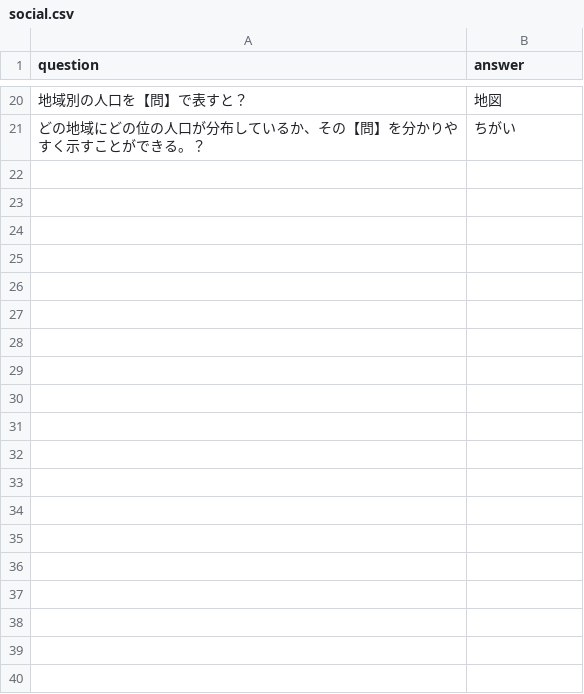
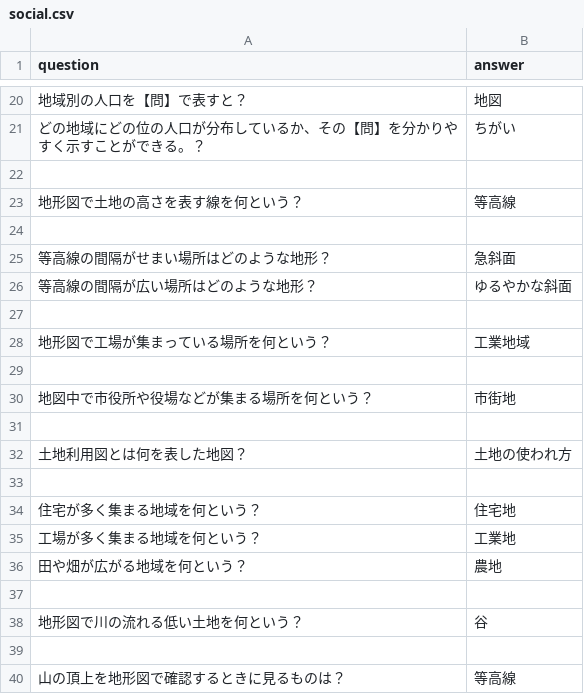
Before and after one commit to Flytexjp/genso-test, a CSV file: social.csv, drawn as a sheet; only a part is shown, gaps mark what is left out; the diff covers the shown part only; the diff names each change by its address in the sheet, - before the commit and + after, or states it on an @@ line.

Commit message:
Update social.csv

```diff
--- a/social.csv
+++ b/social.csv
+row 22: (empty)
+row 23: 地形図で土地の高さを表す線を何という？ | 等高線
+row 24: (empty)
+row 25: 等高線の間隔がせまい場所はどのような地形？ | 急斜面
+row 26: 等高線の間隔が広い場所はどのような地形？ | ゆるやかな斜面
+row 27: (empty)
+row 28: 地形図で工場が集まっている場所を何という？ | 工業地域
+row 29: (empty)
+row 30: 地図中で市役所や役場などが集まる場所を何という？ | 市街地
+row 31: (empty)
+row 32: 土地利用図とは何を表した地図？ | 土地の使われ方
+row 33: (empty)
+row 34: 住宅が多く集まる地域を何という？ | 住宅地
+row 35: 工場が多く集まる地域を何という？ | 工業地
+row 36: 田や畑が広がる地域を何という？ | 農地
+row 37: (empty)
+row 38: 地形図で川の流れる低い土地を何という？ | 谷
+row 39: (empty)
+row 40: 山の頂上を地形図で確認するときに見るものは？ | 等高線
```
Also changed, not shown: 15 added rows elsewhere in this file.
